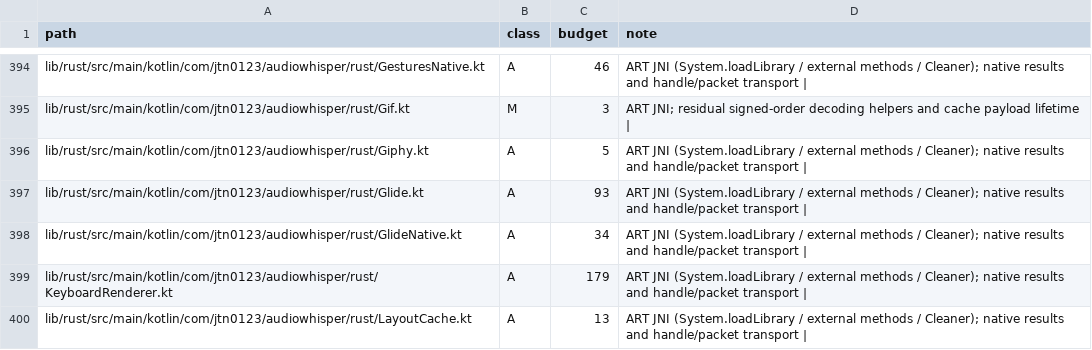
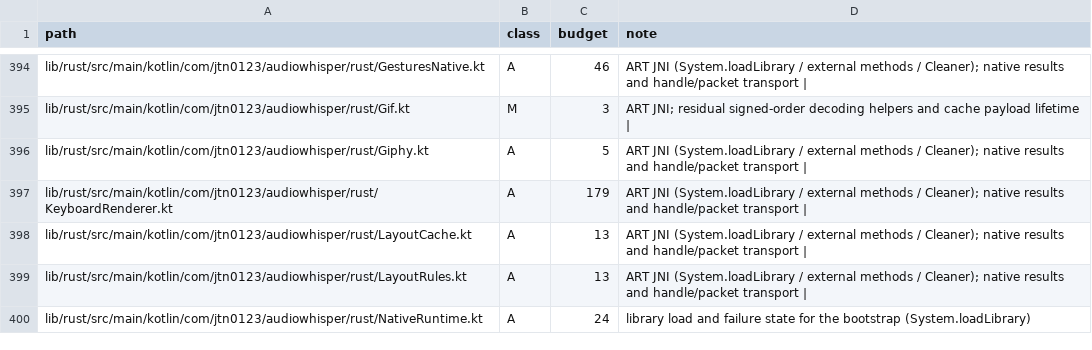
Before and after one commit to jtn0123/AudioWhisper-Keyboard, a TSV file: docs/jvm-ledger.tsv, drawn as a sheet; only a part is shown, gaps mark what is left out; the shorter side is filled out with more unchanged rows.

```diff
--- a/docs/jvm-ledger.tsv
+++ b/docs/jvm-ledger.tsv
@@ -396,4 +396,2 @@ lib/rust/src/main/kotlin/com/jtn0123/audiowhisper/rust/Gif.kt	M	3	ART JNI; resid
 lib/rust/src/main/kotlin/com/jtn0123/audiowhisper/rust/Giphy.kt	A	5	ART JNI (System.loadLibrary / external methods / Cleaner); native results and handle/packet transport |
-lib/rust/src/main/kotlin/com/jtn0123/audiowhisper/rust/Glide.kt	A	93	ART JNI (System.loadLibrary / external methods / Cleaner); native results and handle/packet transport |
-lib/rust/src/main/kotlin/com/jtn0123/audiowhisper/rust/GlideNative.kt	A	34	ART JNI (System.loadLibrary / external methods / Cleaner); native results and handle/packet transport |
 lib/rust/src/main/kotlin/com/jtn0123/audiowhisper/rust/KeyboardRenderer.kt	A	179	ART JNI (System.loadLibrary / external methods / Cleaner); native results and handle/packet transport |
```
Also changed, not shown: 20 other files.
